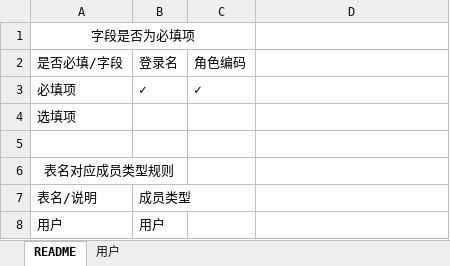
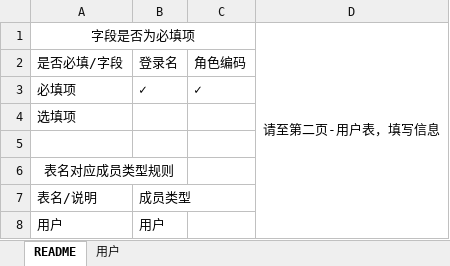
Before and after one commit to choerodon/iam-service, an Excel workbook: src/main/resources/templates/memberRoleTemplates.xlsx, sheet README, drawn as a sheet; values as stored, in another font and other column widths than the file's, no borders; the diff names each change by its address in the sheet, - before the commit and + after, or states it on an @@ line.

```diff
--- a/src/main/resources/templates/memberRoleTemplates.xlsx (sheet README)
+++ b/src/main/resources/templates/memberRoleTemplates.xlsx (sheet README)
-D1: (empty)
+D1: 请至第二页-用户表，填写信息
+D1:D8 merged
```
Also changed, not shown: src/main/resources/script/db/2018-03-27-init-data.xlsx, src/main/resources/templates/userTemplates.xlsx, 2 other files.
